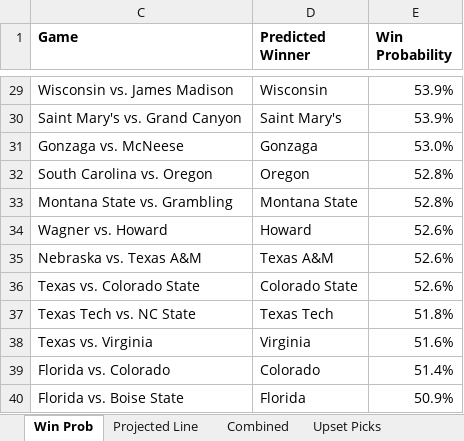
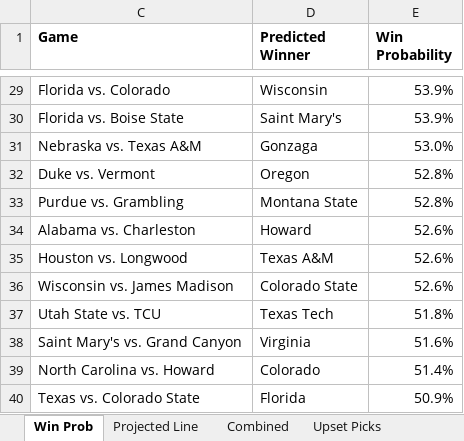
Before and after one commit to SeanB44/Beyond_The_Score, an Excel workbook: College Basketball/NCAA Tourney Projections 2024.xlsx, sheet Win Prob, drawn as a sheet; only a part is shown, gaps mark what is left out; values as stored, in another font and other column widths than the file's, no borders; conditional formats not drawn; the diff covers the shown part only; the diff names each change by its address in the sheet, - before the commit and + after, or states it on an @@ line.

```diff
--- a/College Basketball/NCAA Tourney Projections 2024.xlsx (sheet Win Prob)
+++ b/College Basketball/NCAA Tourney Projections 2024.xlsx (sheet Win Prob)
-C29 (Game): Wisconsin vs. James Madison
+C29 (Game): Florida vs. Colorado
-C30 (Game): Saint Mary's vs. Grand Canyon
+C30 (Game): Florida vs. Boise State
-C31 (Game): Gonzaga vs. McNeese
+C31 (Game): Nebraska vs. Texas A&M
-C32 (Game): South Carolina vs. Oregon
+C32 (Game): Duke vs. Vermont
-C33 (Game): Montana State vs. Grambling
+C33 (Game): Purdue vs. Grambling
-C34 (Game): Wagner vs. Howard
+C34 (Game): Alabama vs. Charleston
-C35 (Game): Nebraska vs. Texas A&M
+C35 (Game): Houston vs. Longwood
-C36 (Game): Texas vs. Colorado State
+C36 (Game): Wisconsin vs. James Madison
-C37 (Game): Texas Tech vs. NC State
+C37 (Game): Utah State vs. TCU
-C38 (Game): Texas vs. Virginia
+C38 (Game): Saint Mary's vs. Grand Canyon
-C39 (Game): Florida vs. Colorado
+C39 (Game): North Carolina vs. Howard
-C40 (Game): Florida vs. Boise State
+C40 (Game): Texas vs. Colorado State
```
Also changed, not shown: 27 edited cells elsewhere in this sheet, sheet Upset Picks, 6 other files.
